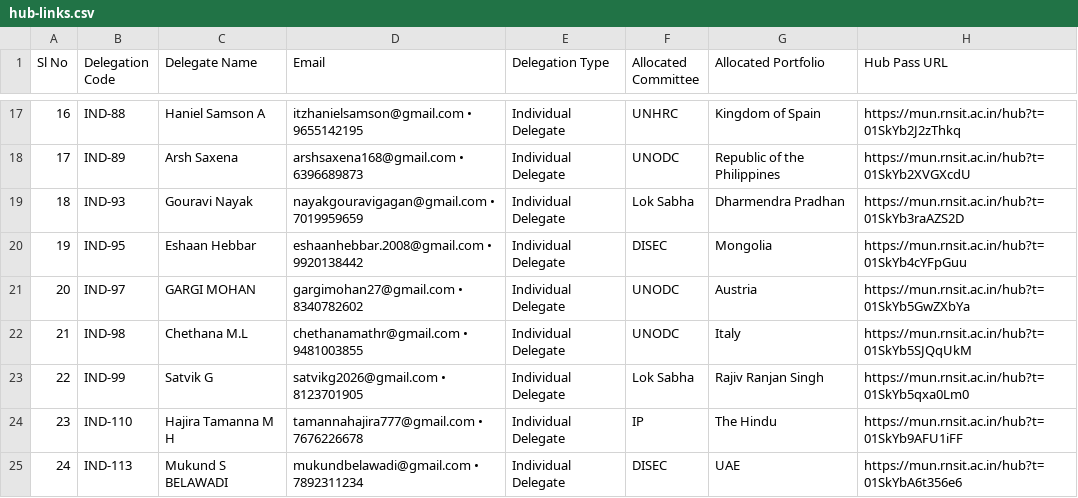
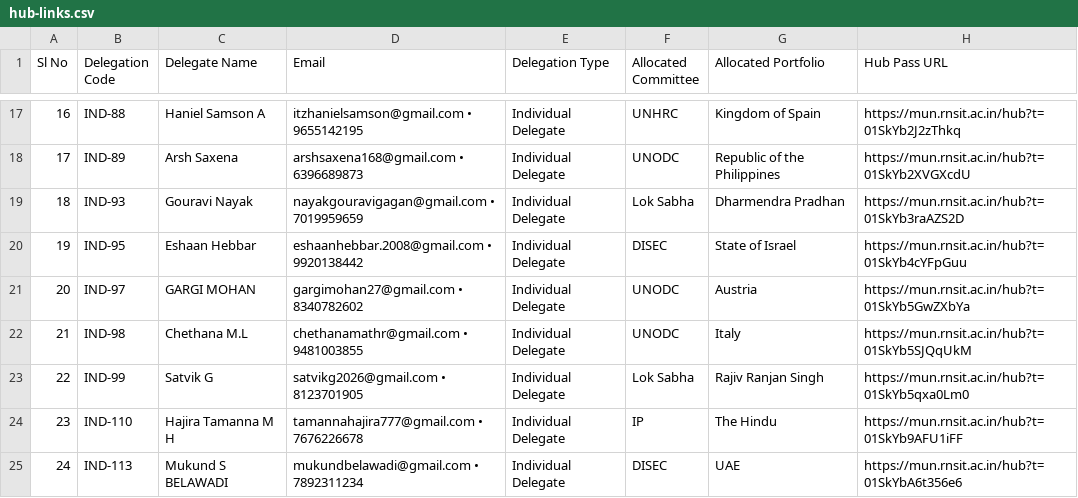
Before and after one commit to RNSITMUN/MUN, a CSV file: public/qrs/hub-links.csv, drawn as a sheet; only a part is shown, gaps mark what is left out.

Commit message:
Update IND-95 Eshaan Hebbar allocation to State of Israel

```diff
--- a/public/qrs/hub-links.csv
+++ b/public/qrs/hub-links.csv
@@ -19,3 +19,3 @@ Sl No,Delegation Code,Delegate Name,Email,Delegation Type,Allocated Committee,Al
 18,"IND-93","Gouravi Nayak","nayakgouravigagan@gmail.com • 7019959659","Individual Delegate","Lok Sabha","Dharmendra Pradhan","https://mun.rnsit.ac.in/hub?t=01SkYb3raAZS2D"
-19,"IND-95","Eshaan Hebbar","eshaanhebbar.2008@gmail.com • 9920138442","Individual Delegate","DISEC","Mongolia","https://mun.rnsit.ac.in/hub?t=01SkYb4cYFpGuu"
+19,"IND-95","Eshaan Hebbar","eshaanhebbar.2008@gmail.com • 9920138442","Individual Delegate","DISEC","State of Israel","https://mun.rnsit.ac.in/hub?t=01SkYb4cYFpGuu"
 20,"IND-97","GARGI MOHAN","gargimohan27@gmail.com • 8340782602","Individual Delegate","UNODC","Austria","https://mun.rnsit.ac.in/hub?t=01SkYb5GwZXbYa"
```
Also changed, not shown: 7 other files.
